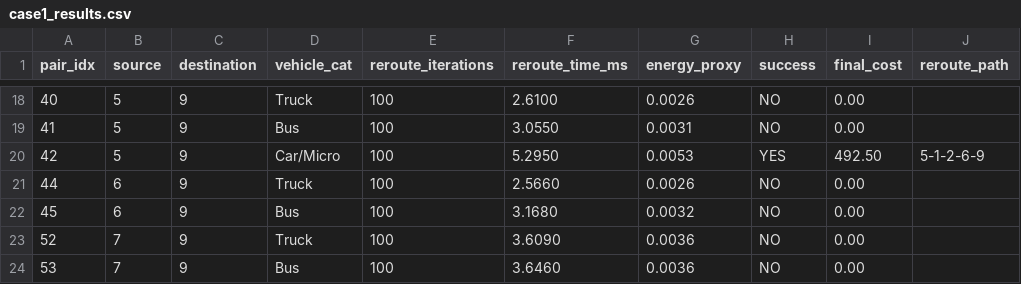
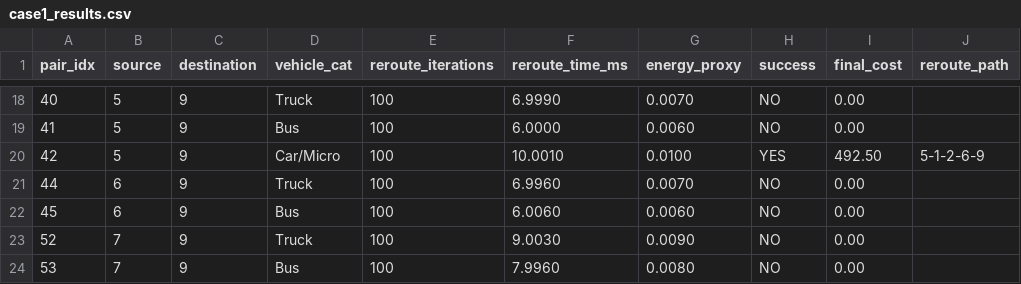
Before and after one commit to souravdebnath109/Thesis, a CSV file: weekly_update_11/case1_results.csv, drawn as a sheet; only a part is shown, gaps mark what is left out; the diff covers the shown part only.

```diff
--- a/weekly_update_11/case1_results.csv
+++ b/weekly_update_11/case1_results.csv
@@ -18,7 +18,7 @@ pair_idx,source,destination,vehicle_cat,reroute_iterations,reroute_time_ms,energ
-40,5,9,Truck,100,2.6100,0.0026,NO,0.00,
-41,5,9,Bus,100,3.0550,0.0031,NO,0.00,
-42,5,9,Car/Micro,100,5.2950,0.0053,YES,492.50,5-1-2-6-9
-44,6,9,Truck,100,2.5660,0.0026,NO,0.00,
-45,6,9,Bus,100,3.1680,0.0032,NO,0.00,
-52,7,9,Truck,100,3.6090,0.0036,NO,0.00,
-53,7,9,Bus,100,3.6460,0.0036,NO,0.00,
+40,5,9,Truck,100,6.9990,0.0070,NO,0.00,
+41,5,9,Bus,100,6.0000,0.0060,NO,0.00,
+42,5,9,Car/Micro,100,10.0010,0.0100,YES,492.50,5-1-2-6-9
+44,6,9,Truck,100,6.9960,0.0070,NO,0.00,
+45,6,9,Bus,100,6.0060,0.0060,NO,0.00,
+52,7,9,Truck,100,9.0030,0.0090,NO,0.00,
+53,7,9,Bus,100,7.9960,0.0080,NO,0.00,
```
Also changed, not shown: 32 edited cells elsewhere in this file, weekly_update_11/case2_results.csv, weekly_update_11/case3_results.csv, 49 other files.
